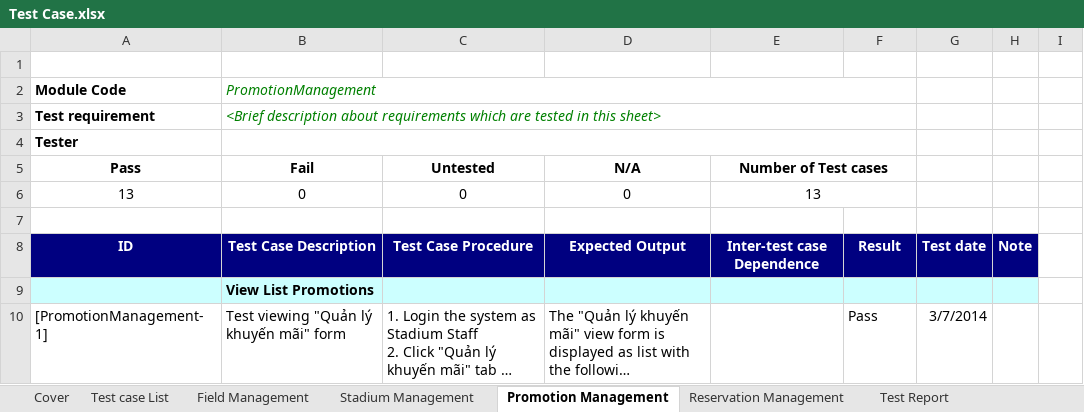
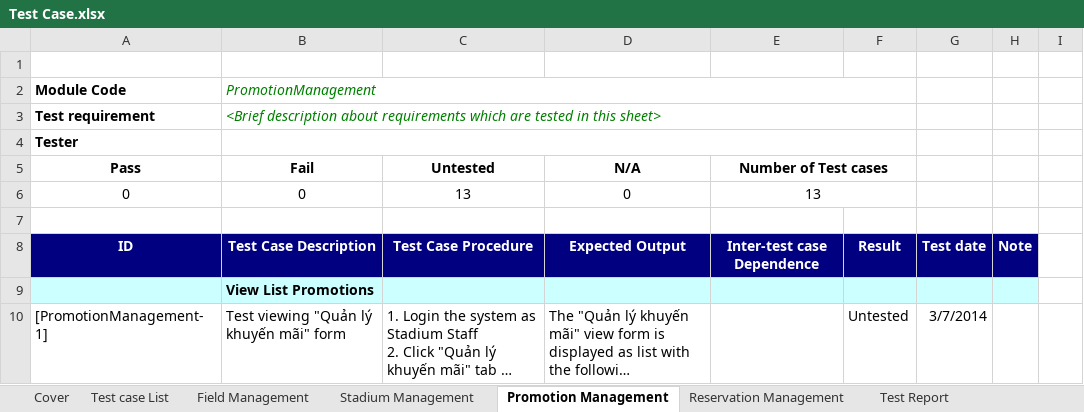
Before and after one commit to lighting92/football-pitches-booking, an Excel workbook: Material/ThinhND/ThinhND_Report/Test Case.xlsx, sheet Promotion Management, drawn as a sheet; only a part is shown; long unchanged cells end in …; values as stored, in another font and other column widths than the file's, no borders; the diff covers the shown part only; the diff names each change by its address in the sheet, - before the commit and + after, or states it on an @@ line.

```diff
--- a/Material/ThinhND/ThinhND_Report/Test Case.xlsx (sheet Promotion Management)
+++ b/Material/ThinhND/ThinhND_Report/Test Case.xlsx (sheet Promotion Management)
-A6 (Pass): 13
+A6 (Pass): 0
-C6 (Untested): 0
+C6 (Untested): 13
-F10: Pass
+F10: Untested
```
Also changed, not shown: 2 added rows, 4 removed rows and 36 edited cells elsewhere in this sheet, sheet Reservation Management, sheet Field Management, sheet Test Report, sheet Stadium Management, formulas that keep their value, hidden cells, 1 other file.
